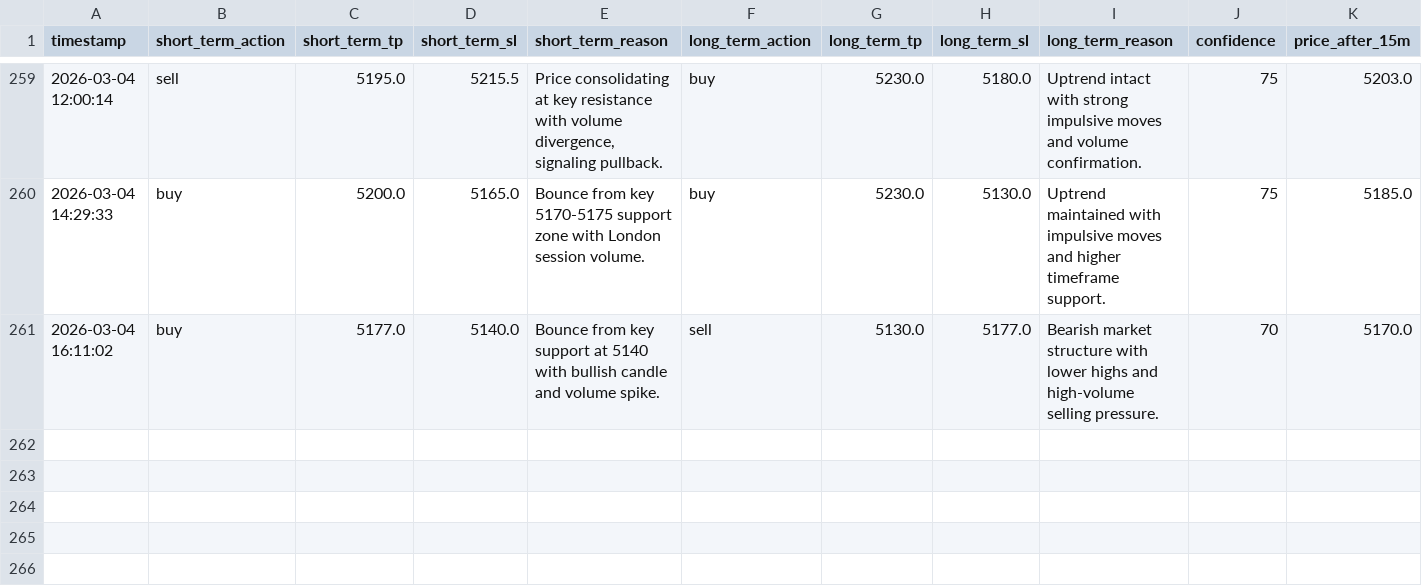
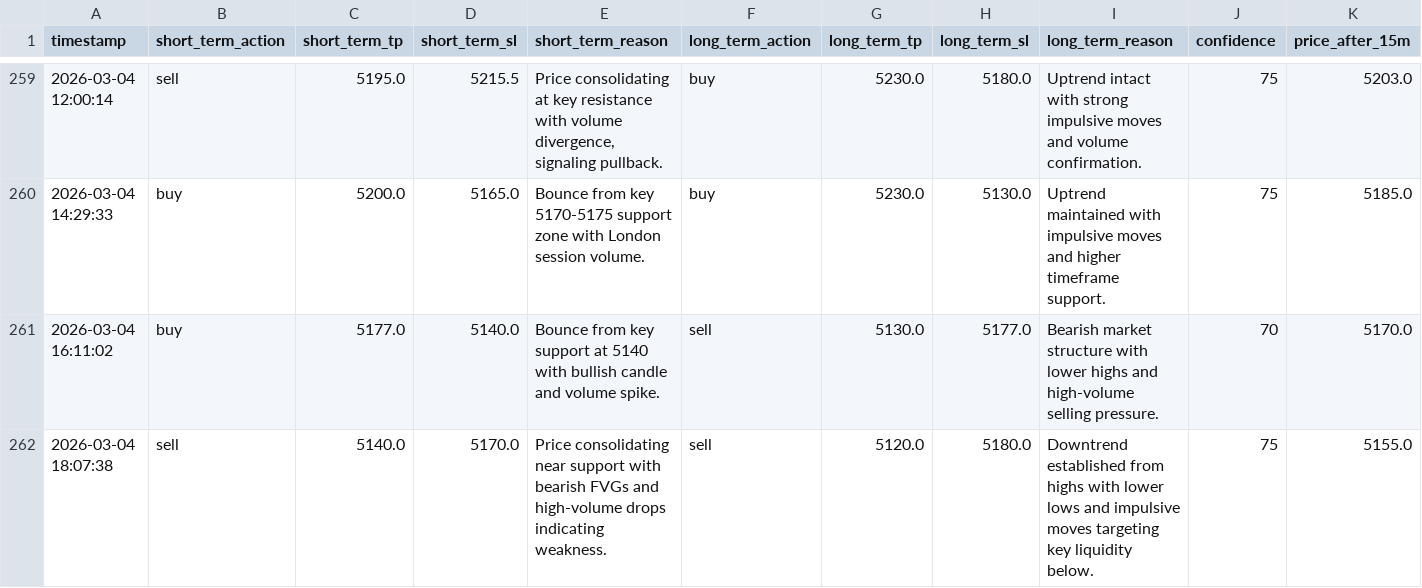
Before and after one commit to jjlabor832026-ui/ai-xau-signals, a CSV file: ai_signals.csv, drawn as a sheet; only a part is shown, gaps mark what is left out; rows hold the shown columns only; the diff names each change by its address in the sheet, - before the commit and + after, or states it on an @@ line.

```diff
--- a/ai_signals.csv
+++ b/ai_signals.csv
+row 262: 2026-03-04 18:07:38 | sell | 5140.0 | 5170.0 | Price consolidating near support with bearish FVGs and high-volume drops indicating weakness. | sell | 5120.0 | 5180.0 | Downtrend established from highs with lower lows and impulsive moves targeting key liquidity below. | 75 | 5155.0
```
